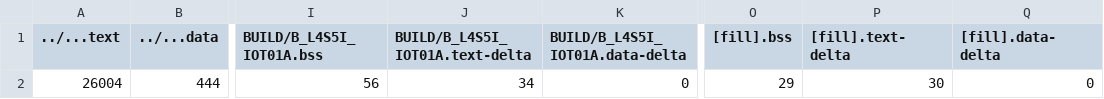
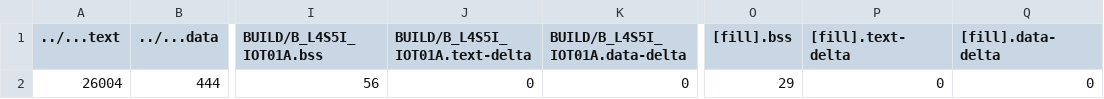
Before and after one commit to KL-Huang/mbed01, a CSV file: lab01/BUILD/B_L4S5I_IOT01A/GCC_ARM/lab01_map.csv, drawn as a sheet; only a part is shown, gaps mark what is left out; the diff names each change by its address in the sheet, - before the commit and + after, or states it on an @@ line.

```diff
--- a/lab01/BUILD/B_L4S5I_IOT01A/GCC_ARM/lab01_map.csv
+++ b/lab01/BUILD/B_L4S5I_IOT01A/GCC_ARM/lab01_map.csv
-J2 (BUILD/B_L4S5I_IOT01A.text-delta): 34
+J2 (BUILD/B_L4S5I_IOT01A.text-delta): 0
-P2 ([fill].text-delta): 30
+P2 ([fill].text-delta): 0
```
Also changed, not shown: 9 other files.
